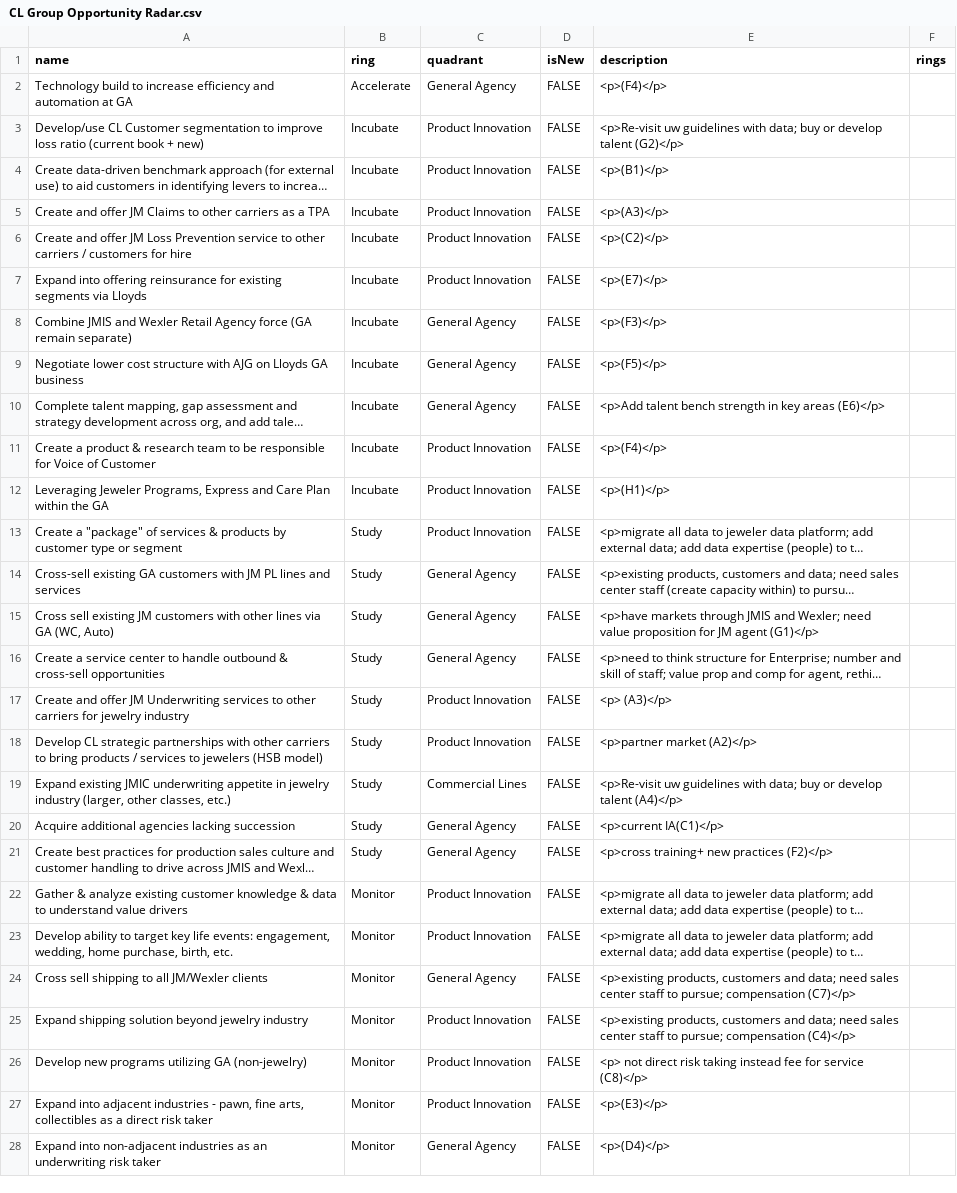
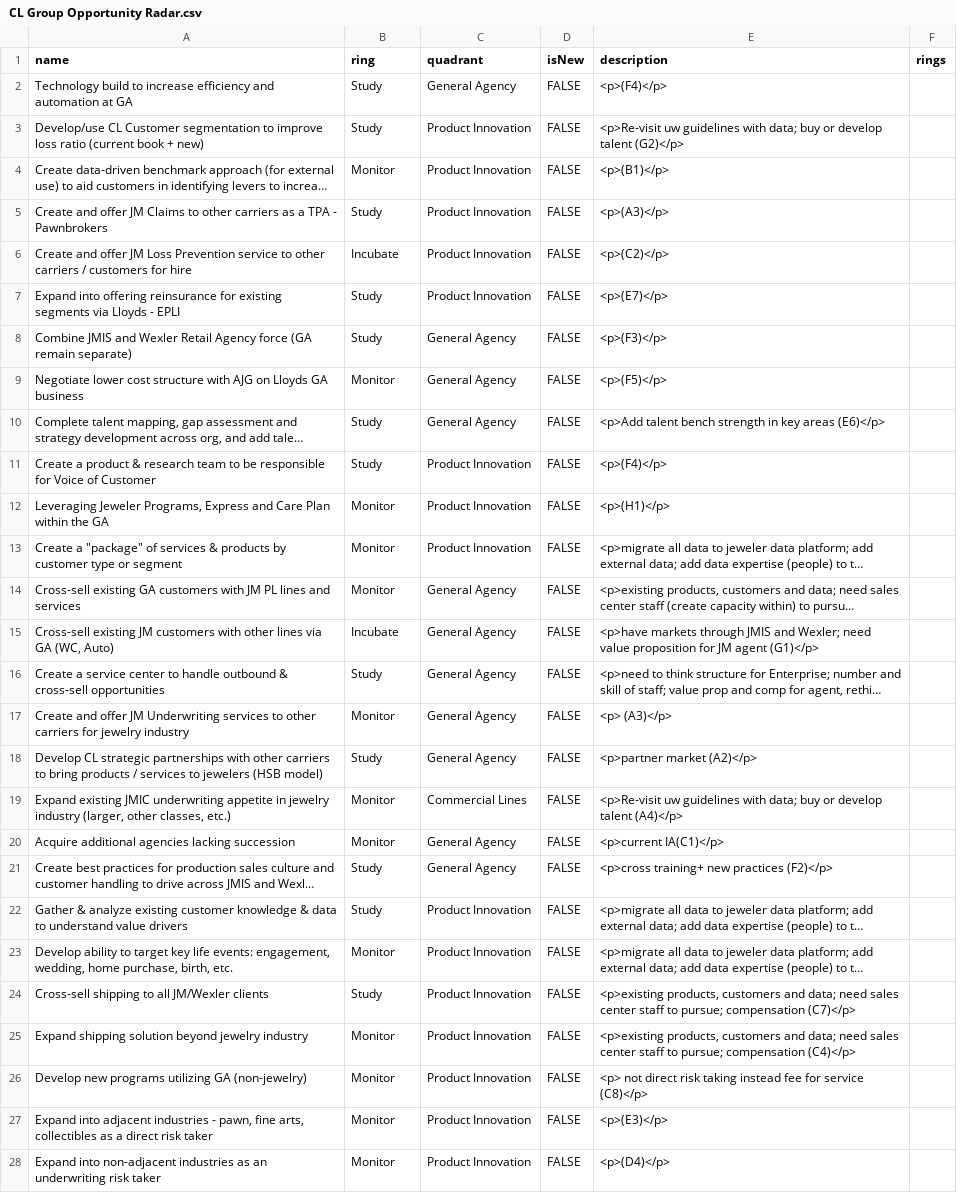
Before and after one commit to jwesener/ThoughtWorks, a CSV file: CL Group Opportunity Radar.csv, drawn as a sheet; only a part is shown; long unchanged cells end in …; the diff covers the shown part only; the diff names each change by its address in the sheet, - before the commit and + after, or states it on an @@ line.

Commit message:
Add files via upload

```diff
--- a/CL Group Opportunity Radar.csv
+++ b/CL Group Opportunity Radar.csv
-B2 (ring): Accelerate
+B2 (ring): Study
-B3 (ring): Incubate
+B3 (ring): Study
-B4 (ring): Incubate
+B4 (ring): Monitor
-A5 (name): …a TPA
+A5 (name): …a TPA - Pawnbrokers
-B5 (ring): Incubate
+B5 (ring): Study
-A7 (name): …via Lloyds
+A7 (name): …via Lloyds - EPLI
-B7:B8 (ring): Incubate
+B7:B8 (ring): Study
-B9 (ring): Incubate
+B9 (ring): Monitor
-B10:B11 (ring): Incubate
+B10:B11 (ring): Study
-B12 (ring): Incubate
+B12 (ring): Monitor
-B13:B14 (ring): Study
+B13:B14 (ring): Monitor
-A15 (name): Cross sell existing JM…
+A15 (name): Cross-sell existing JM…
-B15 (ring): Study
+B15 (ring): Incubate
-B17 (ring): Study
+B17 (ring): Monitor
-C17:C18 (quadrant): Product Innovation
+C17:C18 (quadrant): General Agency
-B19:B20 (ring): Study
+B19:B20 (ring): Monitor
-B22 (ring): Monitor
+B22 (ring): Study
-A24 (name): Cross sell shipping to all JM/Wexler clients
+A24 (name): Cross-sell shipping to all JM/Wexler clients
-B24 (ring): Monitor
+B24 (ring): Study
-C24 (quadrant): General Agency
+C24 (quadrant): Product Innovation
-C28 (quadrant): General Agency
+C28 (quadrant): Product Innovation
```
Also changed, not shown: 1 added row, 1 removed row and 7 edited cells elsewhere in this file.
